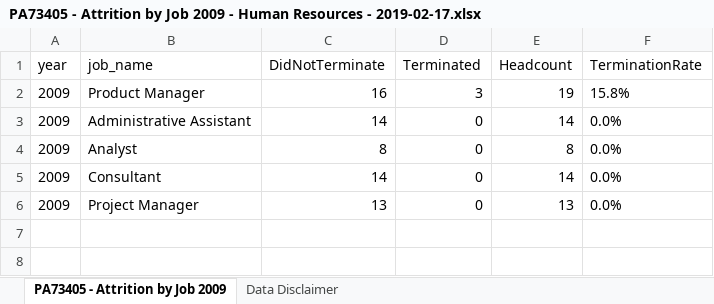
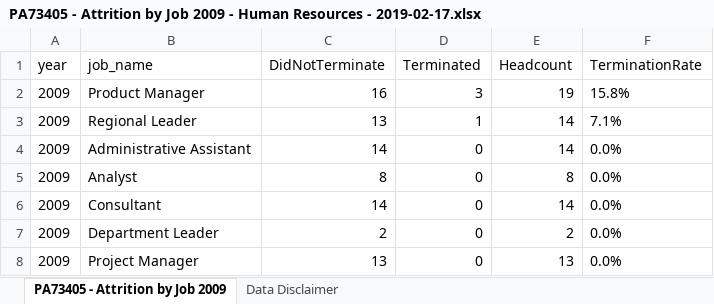
Before and after one commit to harryahlas/sample-hr-database, an Excel workbook: output/PA73405 - Attrition by Job 2009 - Human Resources - 2019-02-17.xlsx, sheet PA73405 - Attrition by Job 2009, drawn as a sheet; values as stored, in another font and other column widths than the file's, no borders; table styles not drawn; the diff names each change by its address in the sheet, - before the commit and + after, or states it on an @@ line.

```diff
--- a/output/PA73405 - Attrition by Job 2009 - Human Resources - 2019-02-17.xlsx (sheet PA73405 - Attrition by Job 2009)
+++ b/output/PA73405 - Attrition by Job 2009 - Human Resources - 2019-02-17.xlsx (sheet PA73405 - Attrition by Job 2009)
+row 3: 2009 | Regional Leader | 13 | 1 | 14 | 7.1%
+row 7: 2009 | Department Leader | 2 | 0 | 2 | 0.0%
```
Also changed, not shown: output/PA73405 - Attrition by Job 2009 - Finance - 2019-02-17.xlsx, output/PA73405 - Attrition by Job 2009 - Legal - 2019-02-17.xlsx, 5 other files.
